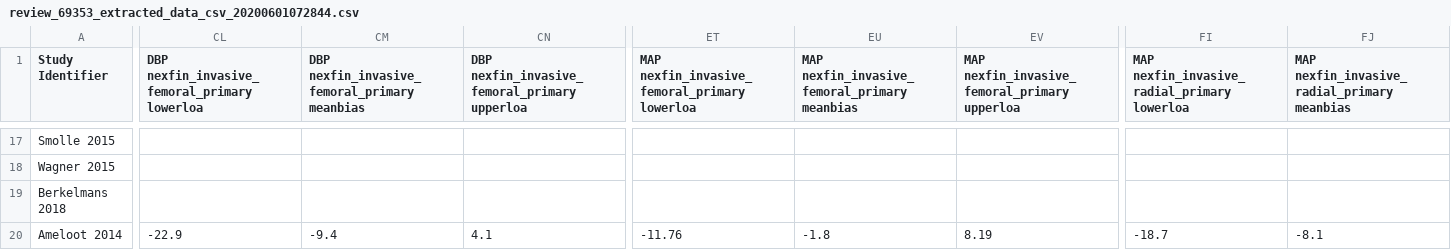
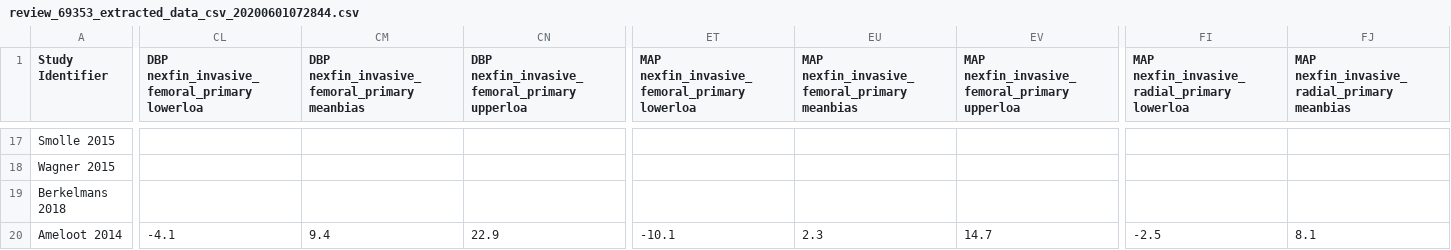
Before and after one commit to nkamboj06/cnap-review, a CSV file: data/review_69353_extracted_data_csv_20200601072844.csv, drawn as a sheet; only a part is shown, gaps mark what is left out; the diff covers the shown part only; the diff names each change by its address in the sheet, - before the commit and + after, or states it on an @@ line.

```diff
--- a/data/review_69353_extracted_data_csv_20200601072844.csv
+++ b/data/review_69353_extracted_data_csv_20200601072844.csv
-CL20: -22.9
+CL20: -4.1
-CM20: -9.4
+CM20: 9.4
-CN20: 4.1
+CN20: 22.9
-ET20: -11.76
+ET20: -10.1
-EU20: -1.8
+EU20: 2.3
-EV20: 8.19
+EV20: 14.7
-FI20: -18.7
+FI20: -2.5
-FJ20: -8.1
+FJ20: 8.1
```
Also changed, not shown: 1 added row, 1 removed row and 33 edited cells elsewhere in this file, 9 other files.
